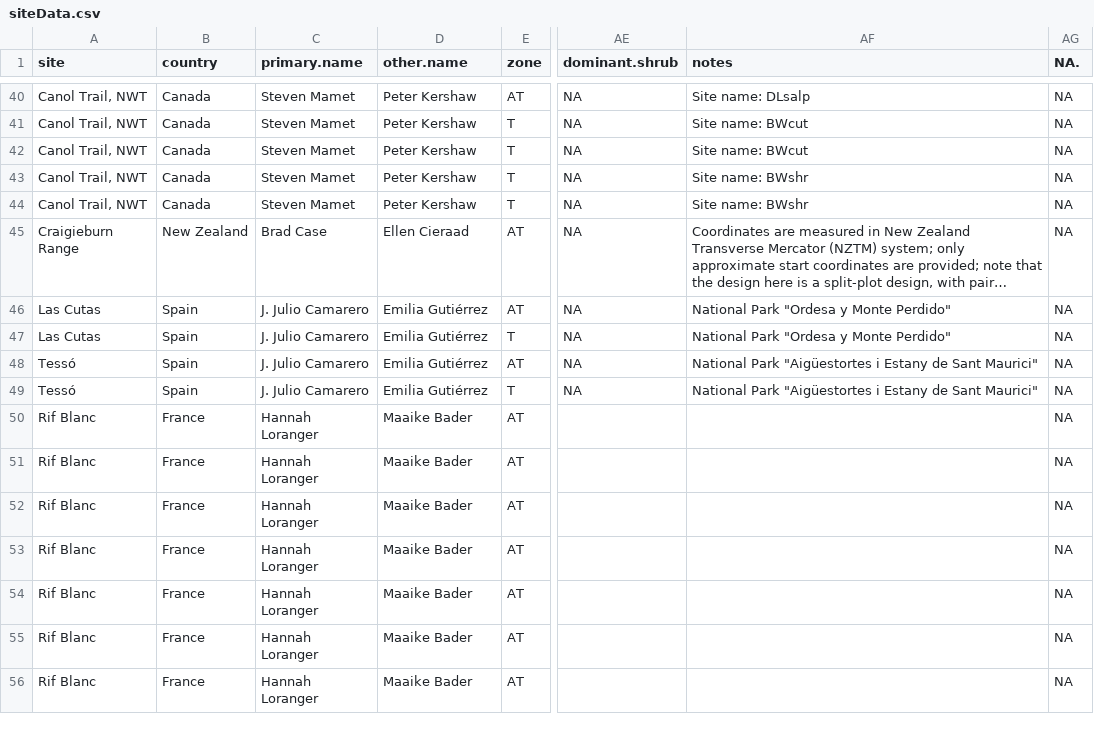
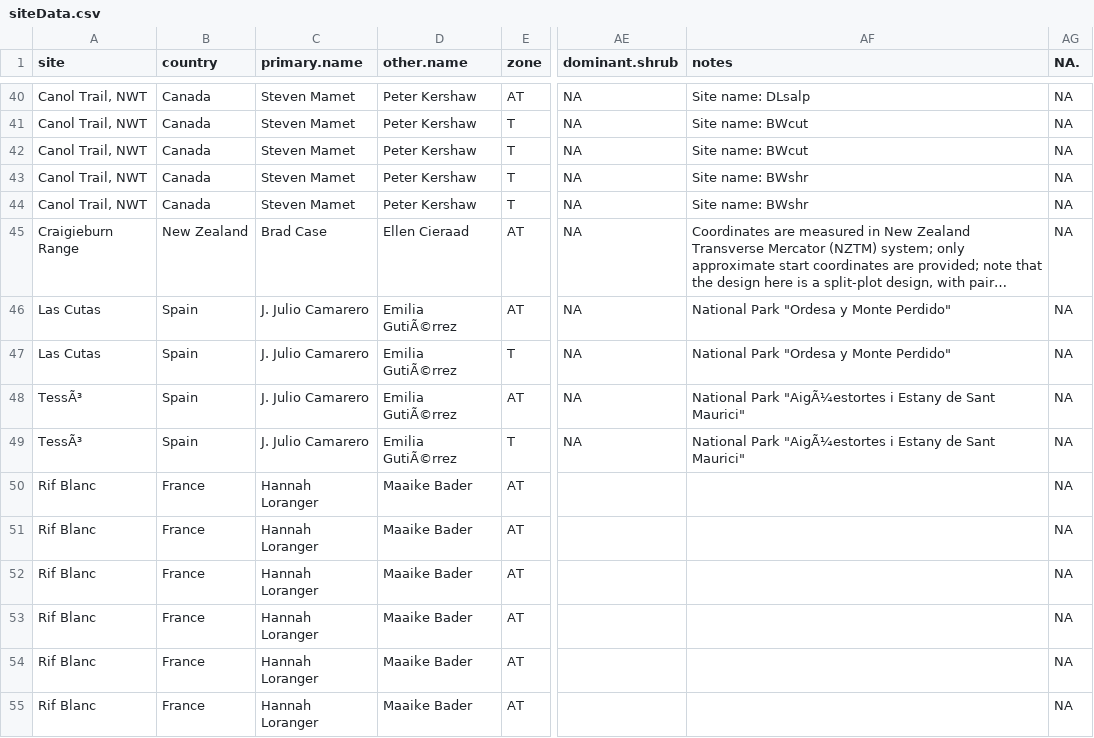
Before and after one commit to qinyugwu/DataSynthesisWorkshop, a CSV file: Data/siteData.csv, drawn as a sheet; only a part is shown, gaps mark what is left out; the shorter side is filled out with more unchanged rows; long unchanged cells end in …; the diff names each change by its address in the sheet, - before the commit and + after, or states it on an @@ line.

```diff
--- a/Data/siteData.csv
+++ b/Data/siteData.csv
-D46:D49 (other.name): Emilia Gutiérrez
+D46:D49 (other.name): Emilia GutiÃ©rrez
-A48:A49 (site): Tessó
+A48:A49 (site): TessÃ³
-AF48:AF49 (notes): National Park "Aigüestortes i Estany…
+AF48:AF49 (notes): National Park "AigÃ¼estortes i Estany…
```
Also changed, not shown: Data/plotData.csv.
